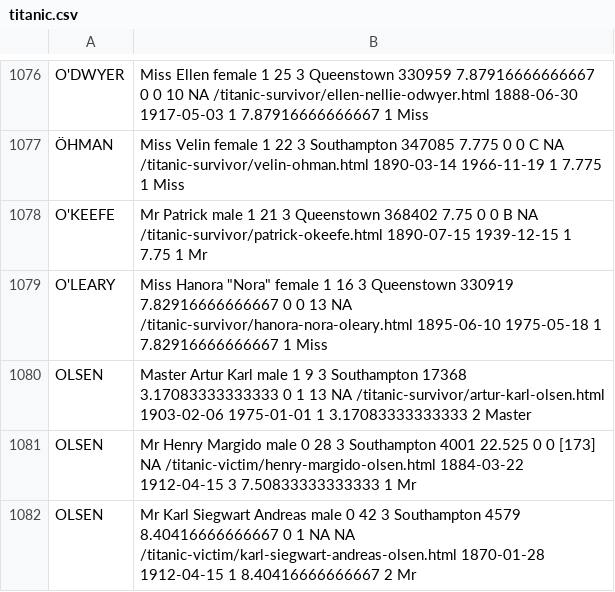
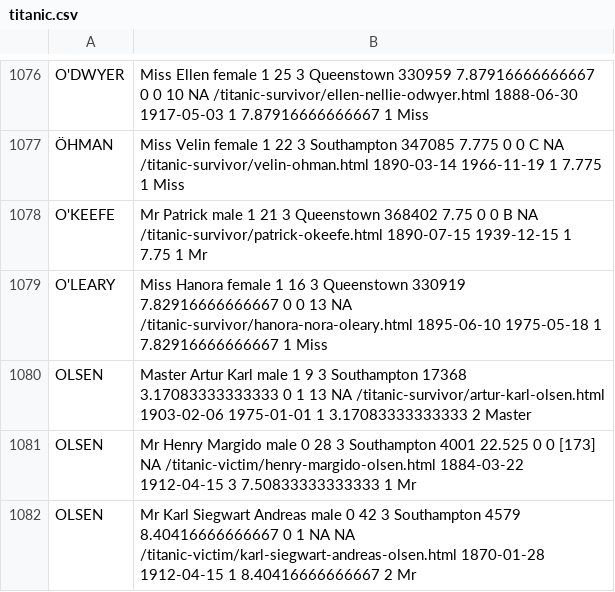
Before and after one commit to aldosolari/IPE, a CSV file: docs/titanic.csv, drawn as a sheet; only a part is shown, gaps mark what is left out.

Commit message:
update

```diff
--- a/docs/titanic.csv
+++ b/docs/titanic.csv
@@ -1078,3 +1078,3 @@ O'DWYER, Miss Ellen  female 1 25 3 Queenstown 330959 7.87916666666667 0 0 10 NA
 O'KEEFE, Mr Patrick  male 1 21 3 Queenstown 368402 7.75 0 0 B  NA /titanic-survivor/patrick-okeefe.html 1890-07-15 1939-12-15 1 7.75 1 Mr
-O'LEARY, Miss Hanora "Nora"  female 1 16 3 Queenstown 330919 7.82916666666667 0 0 13 NA /titanic-survivor/hanora-nora-oleary.html 1895-06-10 1975-05-18 1 7.82916666666667 1 Miss
+O'LEARY, Miss Hanora female 1 16 3 Queenstown 330919 7.82916666666667 0 0 13 NA /titanic-survivor/hanora-nora-oleary.html 1895-06-10 1975-05-18 1 7.82916666666667 1 Miss
 OLSEN, Master Artur Karl  male 1 9 3 Southampton 17368 3.17083333333333 0 1 13 NA /titanic-survivor/artur-karl-olsen.html 1903-02-06 1975-01-01 1 3.17083333333333 2 Master
```
